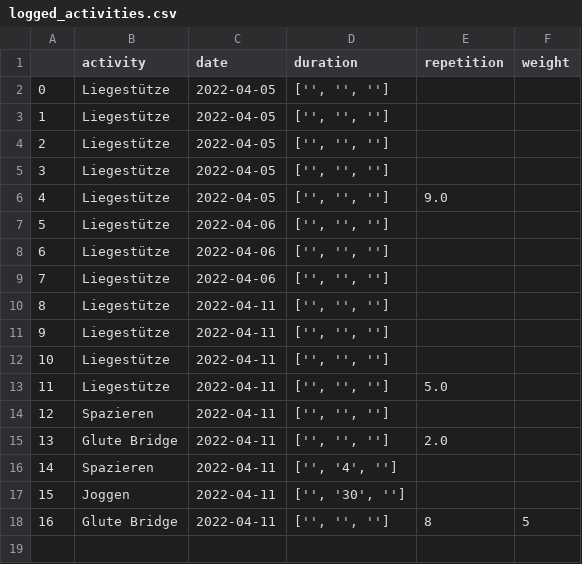
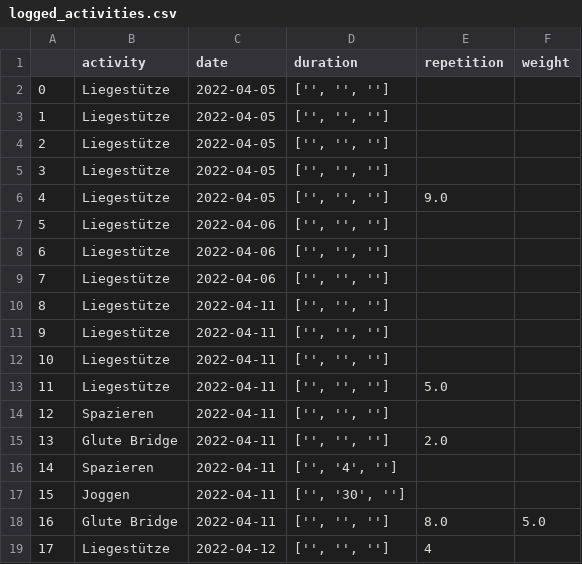
Before and after one commit to jegny100/FitnessApp, a CSV file: logged_activities.csv, drawn as a sheet.

Commit message:
added form to add new activities to collection

```diff
--- a/logged_activities.csv
+++ b/logged_activities.csv
@@ -17,2 +17,3 @@
 15,Joggen,2022-04-11,"['', '30', '']",,
-16,Glute Bridge,2022-04-11,"['', '', '']",8,5
+16,Glute Bridge,2022-04-11,"['', '', '']",8.0,5.0
+17,Liegestütze,2022-04-12,"['', '', '']",4,
```
Also changed, not shown: 5 other files.
